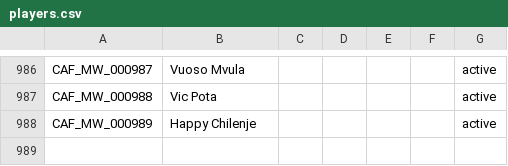
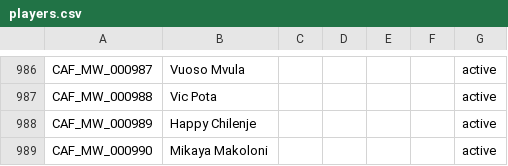
Before and after one commit to theboban5/fb-mw, a CSV file: data/canonical/players.csv, drawn as a sheet; only a part is shown, gaps mark what is left out; the diff names each change by its address in the sheet, - before the commit and + after, or states it on an @@ line.

```diff
--- a/data/canonical/players.csv
+++ b/data/canonical/players.csv
+row 989: CAF_MW_000990 | Mikaya Makoloni |  |  |  |  | active
```
Also changed, not shown: data/canonical/goals.csv, data/canonical/matches.csv.
